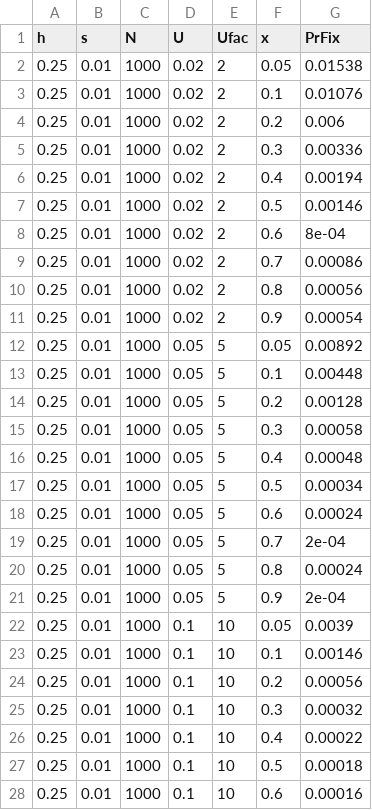
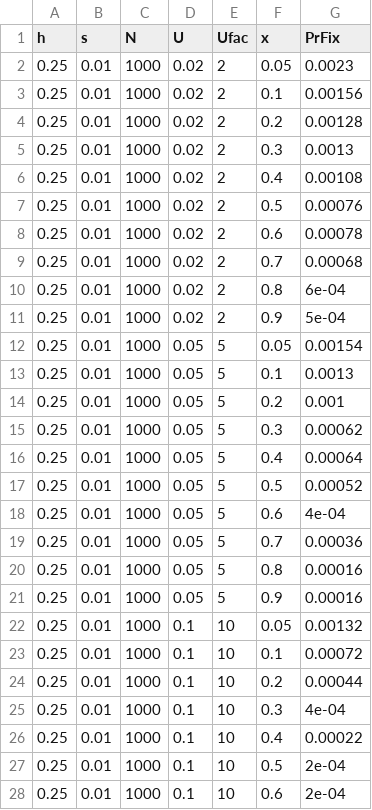
Before and after one commit to colin-olito/shelteringOnSexChrom, a CSV file: data/PrFixFig_h0.25_s0.01_N1k_deterministic_q.csv, drawn as a sheet; only a part is shown; the diff covers the shown part only.

```diff
--- a/data/PrFixFig_h0.25_s0.01_N1k_deterministic_q.csv
+++ b/data/PrFixFig_h0.25_s0.01_N1k_deterministic_q.csv
@@ -1,28 +1,28 @@
 "h","s","N","U","Ufac","x","PrFix"
-0.25,0.01,1000,0.02,2,0.05,0.01538
-0.25,0.01,1000,0.02,2,0.1,0.01076
-0.25,0.01,1000,0.02,2,0.2,0.006
-0.25,0.01,1000,0.02,2,0.3,0.00336
-0.25,0.01,1000,0.02,2,0.4,0.00194
-0.25,0.01,1000,0.02,2,0.5,0.00146
-0.25,0.01,1000,0.02,2,0.6,8e-04
-0.25,0.01,1000,0.02,2,0.7,0.00086
-0.25,0.01,1000,0.02,2,0.8,0.00056
-0.25,0.01,1000,0.02,2,0.9,0.00054
-0.25,0.01,1000,0.05,5,0.05,0.00892
-0.25,0.01,1000,0.05,5,0.1,0.00448
-0.25,0.01,1000,0.05,5,0.2,0.00128
-0.25,0.01,1000,0.05,5,0.3,0.00058
-0.25,0.01,1000,0.05,5,0.4,0.00048
-0.25,0.01,1000,0.05,5,0.5,0.00034
-0.25,0.01,1000,0.05,5,0.6,0.00024
-0.25,0.01,1000,0.05,5,0.7,2e-04
-0.25,0.01,1000,0.05,5,0.8,0.00024
-0.25,0.01,1000,0.05,5,0.9,2e-04
-0.25,0.01,1000,0.1,10,0.05,0.0039
-0.25,0.01,1000,0.1,10,0.1,0.00146
-0.25,0.01,1000,0.1,10,0.2,0.00056
-0.25,0.01,1000,0.1,10,0.3,0.00032
+0.25,0.01,1000,0.02,2,0.05,0.0023
+0.25,0.01,1000,0.02,2,0.1,0.00156
+0.25,0.01,1000,0.02,2,0.2,0.00128
+0.25,0.01,1000,0.02,2,0.3,0.0013
+0.25,0.01,1000,0.02,2,0.4,0.00108
+0.25,0.01,1000,0.02,2,0.5,0.00076
+0.25,0.01,1000,0.02,2,0.6,0.00078
+0.25,0.01,1000,0.02,2,0.7,0.00068
+0.25,0.01,1000,0.02,2,0.8,6e-04
+0.25,0.01,1000,0.02,2,0.9,5e-04
+0.25,0.01,1000,0.05,5,0.05,0.00154
+0.25,0.01,1000,0.05,5,0.1,0.0013
+0.25,0.01,1000,0.05,5,0.2,0.001
+0.25,0.01,1000,0.05,5,0.3,0.00062
+0.25,0.01,1000,0.05,5,0.4,0.00064
+0.25,0.01,1000,0.05,5,0.5,0.00052
+0.25,0.01,1000,0.05,5,0.6,4e-04
+0.25,0.01,1000,0.05,5,0.7,0.00036
+0.25,0.01,1000,0.05,5,0.8,0.00016
+0.25,0.01,1000,0.05,5,0.9,0.00016
+0.25,0.01,1000,0.1,10,0.05,0.00132
+0.25,0.01,1000,0.1,10,0.1,0.00072
+0.25,0.01,1000,0.1,10,0.2,0.00044
+0.25,0.01,1000,0.1,10,0.3,4e-04
 0.25,0.01,1000,0.1,10,0.4,0.00022
-0.25,0.01,1000,0.1,10,0.5,0.00018
-0.25,0.01,1000,0.1,10,0.6,0.00016
+0.25,0.01,1000,0.1,10,0.5,2e-04
+0.25,0.01,1000,0.1,10,0.6,2e-04
```
Also changed, not shown: 3 edited cells elsewhere in this file, data/PrFixFig_h0.25_s0.01_N10k_deterministic_q.csv, 4 other files.
